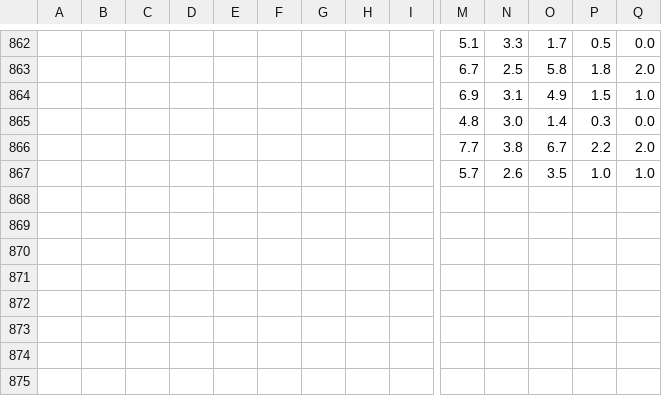
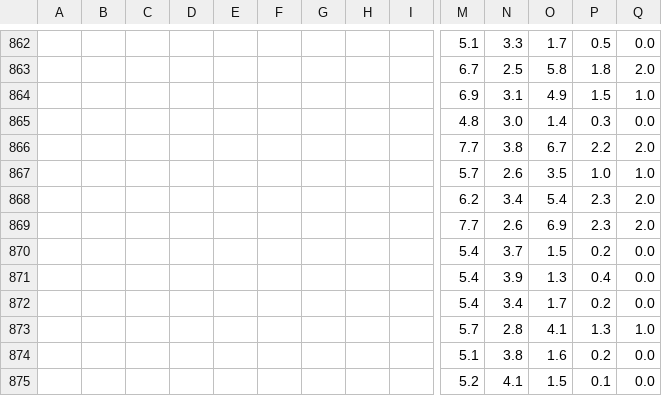
Before and after one commit to oecorrechag/remine, a CSV file: df.csv, drawn as a sheet; only a part is shown, gaps mark what is left out; rows hold the shown columns only; the diff names each change by its address in the sheet, - before the commit and + after, or states it on an @@ line.

Commit message:
Saved DataFrame cleaned

```diff
--- a/df.csv
+++ b/df.csv
+row 868:  |  |  |  |  |  |  |  |  | 6.2 | 3.4 | 5.4 | 2.3 | 2.0
+row 869:  |  |  |  |  |  |  |  |  | 7.7 | 2.6 | 6.9 | 2.3 | 2.0
+row 870:  |  |  |  |  |  |  |  |  | 5.4 | 3.7 | 1.5 | 0.2 | 0.0
+row 871:  |  |  |  |  |  |  |  |  | 5.4 | 3.9 | 1.3 | 0.4 | 0.0
+row 872:  |  |  |  |  |  |  |  |  | 5.4 | 3.4 | 1.7 | 0.2 | 0.0
+row 873:  |  |  |  |  |  |  |  |  | 5.7 | 2.8 | 4.1 | 1.3 | 1.0
+row 874:  |  |  |  |  |  |  |  |  | 5.1 | 3.8 | 1.6 | 0.2 | 0.0
+row 875:  |  |  |  |  |  |  |  |  | 5.2 | 4.1 | 1.5 | 0.1 | 0.0
```
